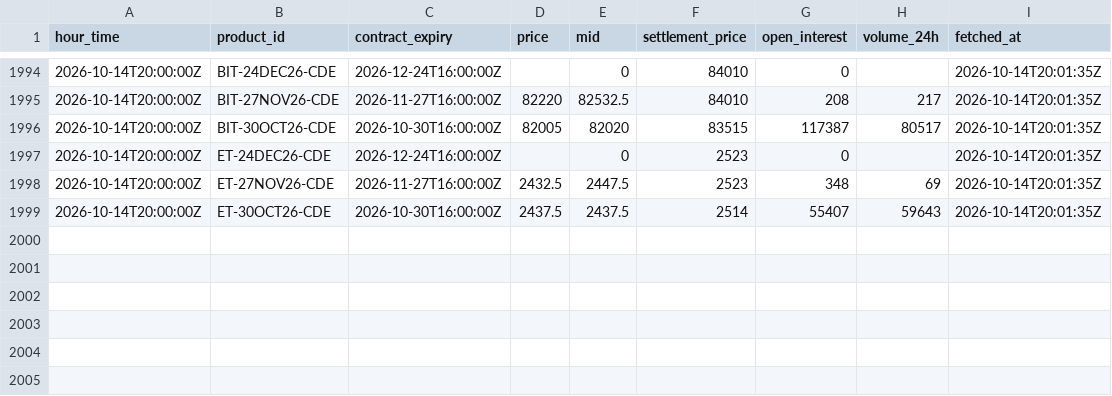
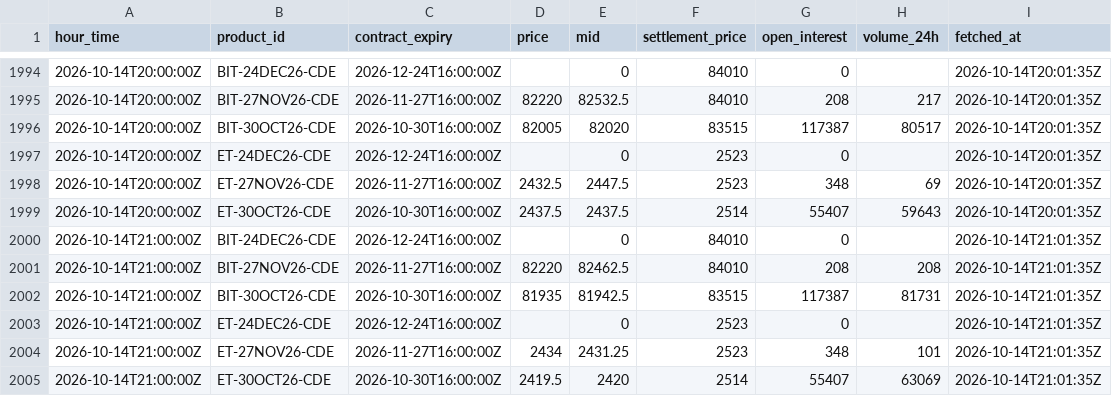
Before and after one commit to luke-cramer/ai-trading, a CSV file: data/carry/dated/2026-10.csv, drawn as a sheet; only a part is shown, gaps mark what is left out; the diff names each change by its address in the sheet, - before the commit and + after, or states it on an @@ line.

Commit message:
data(carry): ingest 2026-10-14T21:01Z

```diff
--- a/data/carry/dated/2026-10.csv
+++ b/data/carry/dated/2026-10.csv
+row 2000: 2026-10-14T21:00:00Z | BIT-24DEC26-CDE | 2026-12-24T16:00:00Z |  | 0 | 84010 | 0 |  | 2026-10-14T21:01:35Z
+row 2001: 2026-10-14T21:00:00Z | BIT-27NOV26-CDE | 2026-11-27T16:00:00Z | 82220 | 82462.5 | 84010 | 208 | 208 | 2026-10-14T21:01:35Z
+row 2002: 2026-10-14T21:00:00Z | BIT-30OCT26-CDE | 2026-10-30T16:00:00Z | 81935 | 81942.5 | 83515 | 117387 | 81731 | 2026-10-14T21:01:35Z
+row 2003: 2026-10-14T21:00:00Z | ET-24DEC26-CDE | 2026-12-24T16:00:00Z |  | 0 | 2523 | 0 |  | 2026-10-14T21:01:35Z
+row 2004: 2026-10-14T21:00:00Z | ET-27NOV26-CDE | 2026-11-27T16:00:00Z | 2434 | 2431.25 | 2523 | 348 | 101 | 2026-10-14T21:01:35Z
+row 2005: 2026-10-14T21:00:00Z | ET-30OCT26-CDE | 2026-10-30T16:00:00Z | 2419.5 | 2420 | 2514 | 55407 | 63069 | 2026-10-14T21:01:35Z
```
Also changed, not shown: data/carry/funding/2026-10.csv, data/carry/spot/2026-10.csv, 5 other files.
